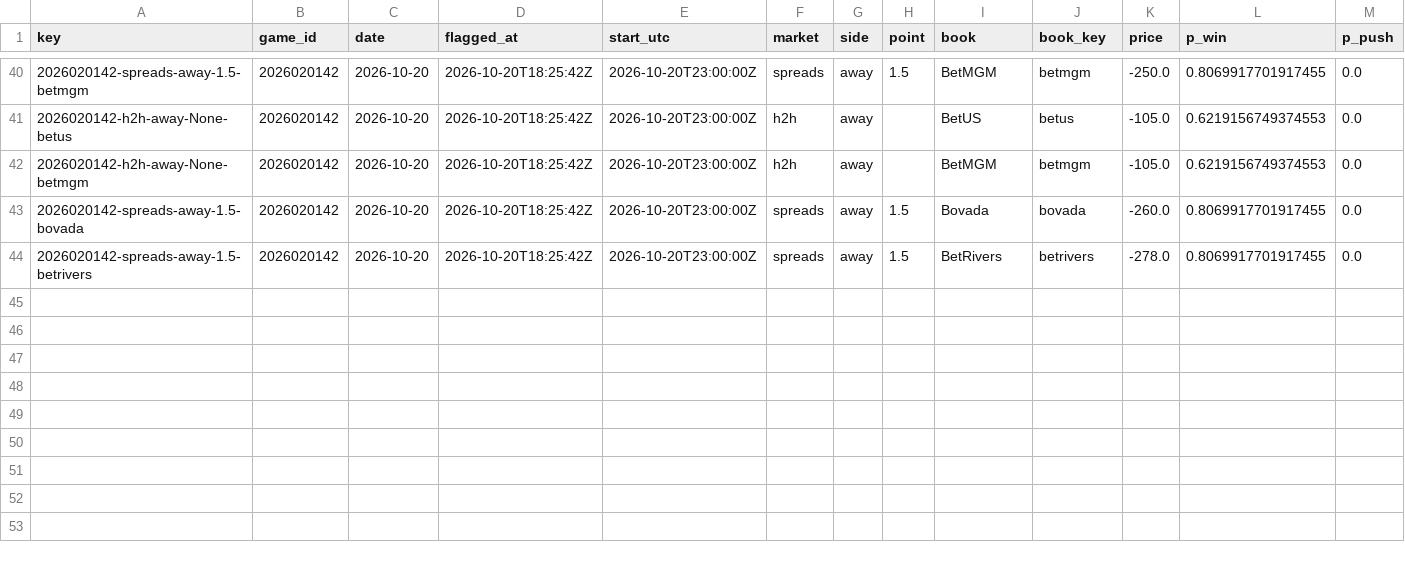
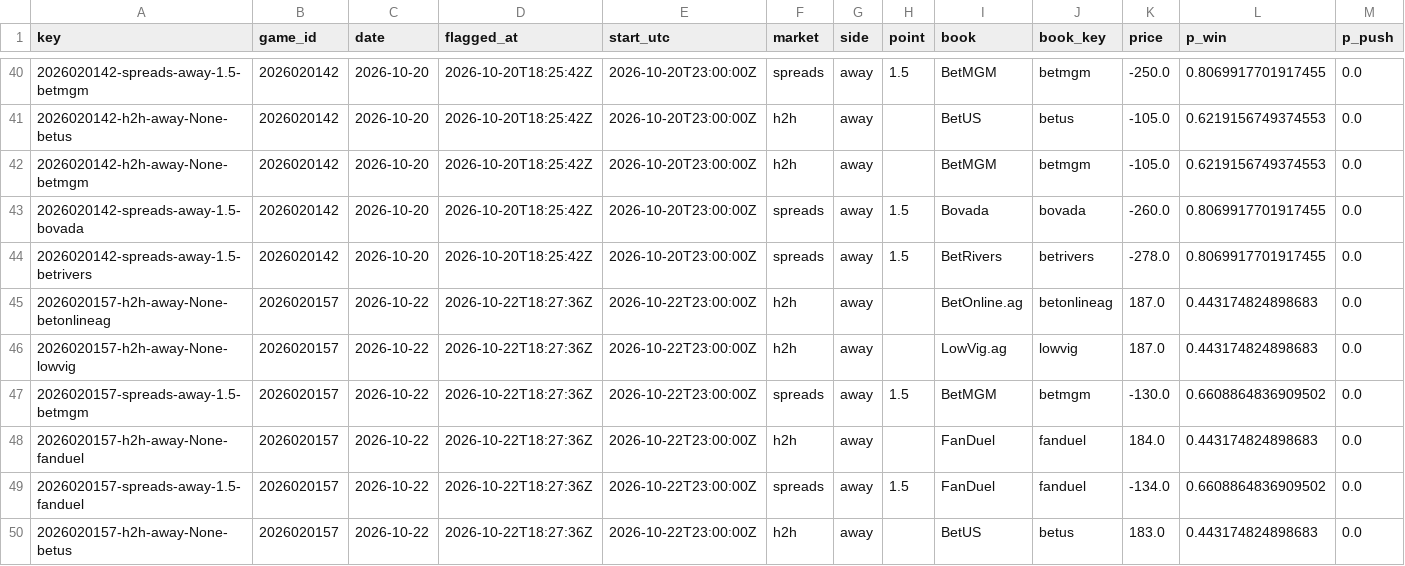
Before and after one commit to PookMula/NHL-edge-pro, a CSV file: data/edge_log.csv, drawn as a sheet; only a part is shown, gaps mark what is left out; rows hold the shown columns only; the diff names each change by its address in the sheet, - before the commit and + after, or states it on an @@ line.

```diff
--- a/data/edge_log.csv
+++ b/data/edge_log.csv
+row 45: 2026020157-h2h-away-None-betonlineag | 2026020157 | 2026-10-22 | 2026-10-22T18:27:36Z | 2026-10-22T23:00:00Z | h2h | away |  | BetOnline.ag | betonlineag | 187.0 | 0.443174824898683 | 0.0
+row 46: 2026020157-h2h-away-None-lowvig | 2026020157 | 2026-10-22 | 2026-10-22T18:27:36Z | 2026-10-22T23:00:00Z | h2h | away |  | LowVig.ag | lowvig | 187.0 | 0.443174824898683 | 0.0
+row 47: 2026020157-spreads-away-1.5-betmgm | 2026020157 | 2026-10-22 | 2026-10-22T18:27:36Z | 2026-10-22T23:00:00Z | spreads | away | 1.5 | BetMGM | betmgm | -130.0 | 0.6608864836909502 | 0.0
+row 48: 2026020157-h2h-away-None-fanduel | 2026020157 | 2026-10-22 | 2026-10-22T18:27:36Z | 2026-10-22T23:00:00Z | h2h | away |  | FanDuel | fanduel | 184.0 | 0.443174824898683 | 0.0
+row 49: 2026020157-spreads-away-1.5-fanduel | 2026020157 | 2026-10-22 | 2026-10-22T18:27:36Z | 2026-10-22T23:00:00Z | spreads | away | 1.5 | FanDuel | fanduel | -134.0 | 0.6608864836909502 | 0.0
+row 50: 2026020157-h2h-away-None-betus | 2026020157 | 2026-10-22 | 2026-10-22T18:27:36Z | 2026-10-22T23:00:00Z | h2h | away |  | BetUS | betus | 183.0 | 0.443174824898683 | 0.0
```
Also changed, not shown: data/parlay_log.csv, data/predictions_log.csv, 16 other files.
